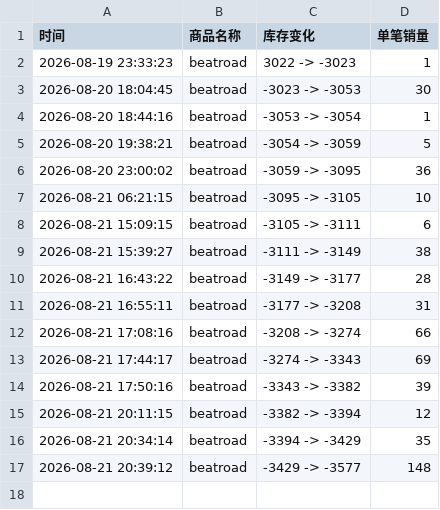
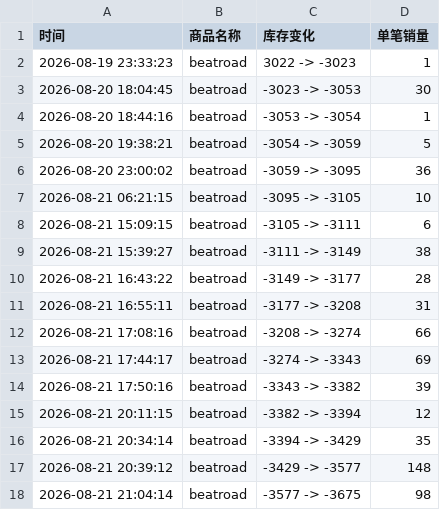
Before and after one commit to Juineii/sf9_br0821, a CSV file: SF9线下团签.csv, drawn as a sheet; the diff names each change by its address in the sheet, - before the commit and + after, or states it on an @@ line.

Commit message:
自动更新数据 2026-08-21 21:05:04

```diff
--- a/SF9线下团签.csv
+++ b/SF9线下团签.csv
+row 18: 2026-08-21 21:04:14 | beatroad | -3577 -> -3675 | 98
```
